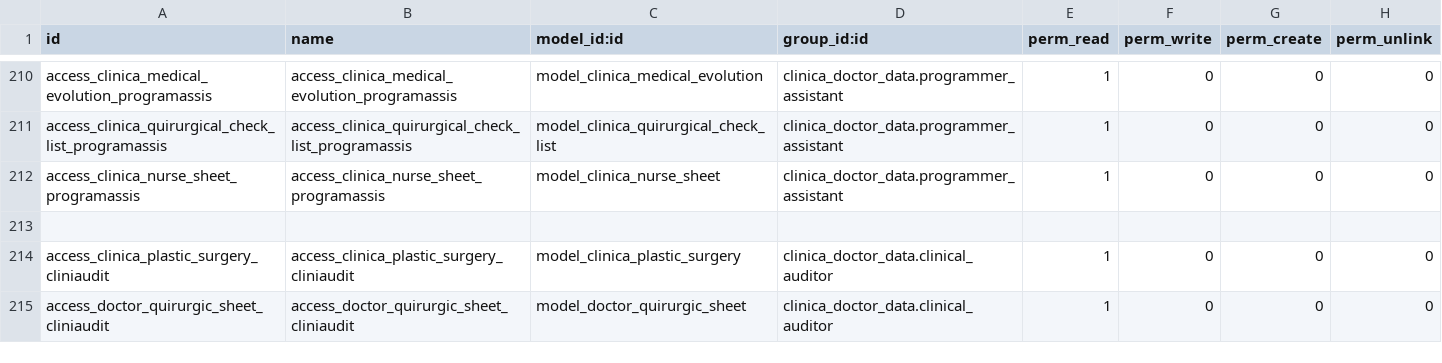
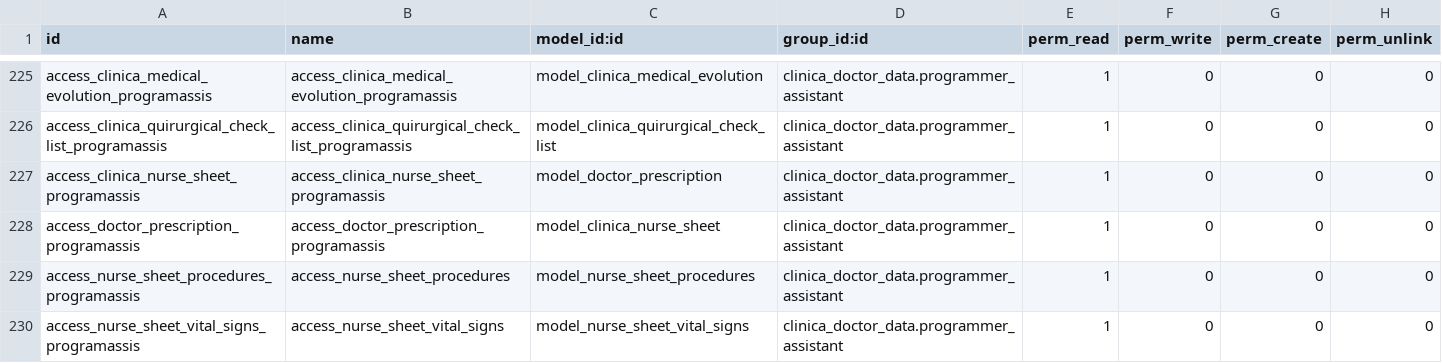
Before and after one commit to proyecto-evoluzion/Evolution, a CSV file: security/ir.model.access.csv, drawn as a sheet; only a part is shown, gaps mark what is left out; the shorter side is filled out with more unchanged rows; the diff covers the shown part only.

Commit message:
[MOD] New model acces in clinica_doctor_date

```diff
--- a/security/ir.model.access.csv
+++ b/security/ir.model.access.csv
@@ -211,2 +226,5 @@ access_clinica_medical_evolution_programassis,access_clinica_medical_evolution_p
 access_clinica_quirurgical_check_list_programassis,access_clinica_quirurgical_check_list_programassis,model_clinica_quirurgical_check_list,clinica_doctor_data.programmer_assistant,1,0,0,0
-access_clinica_nurse_sheet_programassis,access_clinica_nurse_sheet_programassis,model_clinica_nurse_sheet,clinica_doctor_data.programmer_assistant,1,0,0,0
+access_clinica_nurse_sheet_programassis,access_clinica_nurse_sheet_programassis,model_doctor_prescription,clinica_doctor_data.programmer_assistant,1,0,0,0
+access_doctor_prescription_programassis,access_doctor_prescription_programassis,model_clinica_nurse_sheet,clinica_doctor_data.programmer_assistant,1,0,0,0
+access_nurse_sheet_procedures_programassis,access_nurse_sheet_procedures,model_nurse_sheet_procedures,clinica_doctor_data.programmer_assistant,1,0,0,0
+access_nurse_sheet_vital_signs_programassis,access_nurse_sheet_vital_signs,model_nurse_sheet_vital_signs,clinica_doctor_data.programmer_assistant,1,0,0,0
```
Also changed, not shown: 21 added rows elsewhere in this file.
